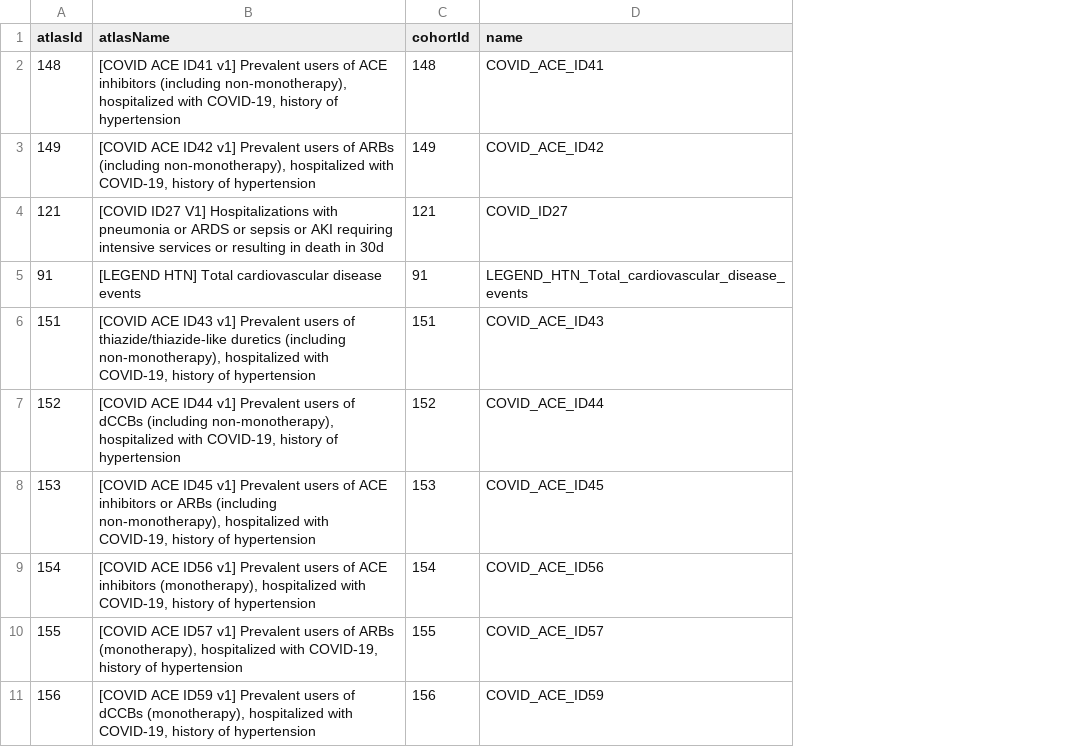
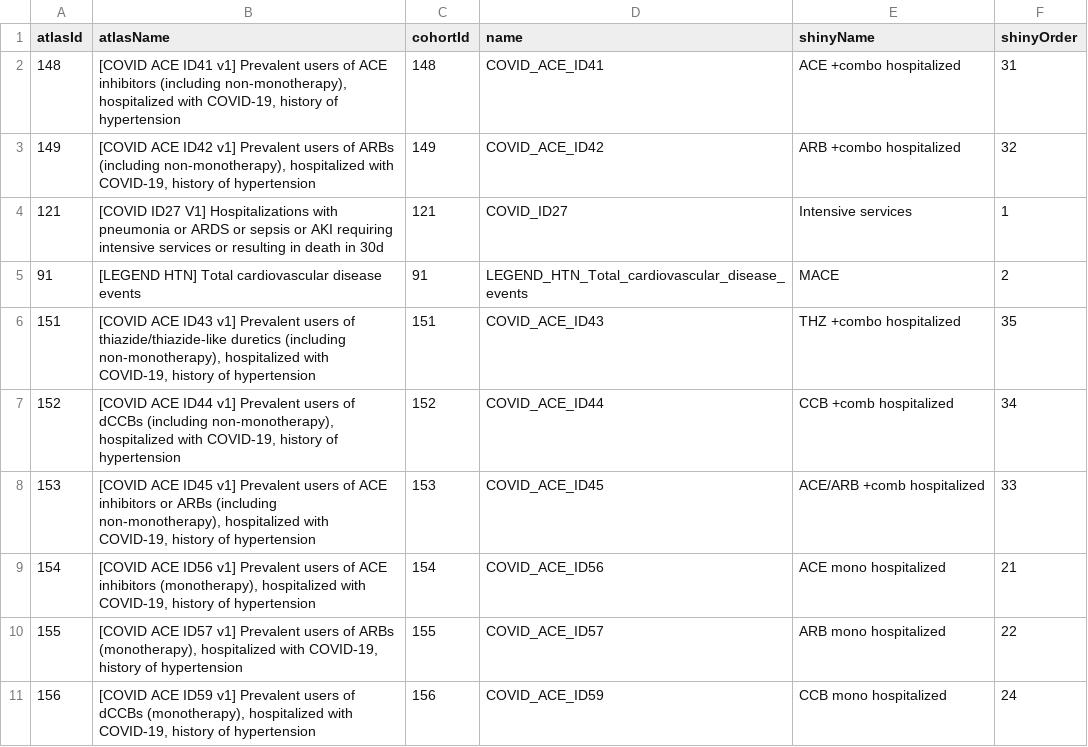
Before and after one commit to ohdsi-studies/Covid19Icarius, a CSV file: Covid19ComplicationsRasInhibitors/inst/settings/CohortsToCreate.csv, drawn as a sheet; only a part is shown; the diff names each change by its address in the sheet, - before the commit and + after, or states it on an @@ line.

Commit message:
add pretty labels to shiny app

```diff
--- a/Covid19ComplicationsRasInhibitors/inst/settings/CohortsToCreate.csv
+++ b/Covid19ComplicationsRasInhibitors/inst/settings/CohortsToCreate.csv
+column E (shinyName), rows 2-11: ACE +combo hospitalized | ARB +combo hospitalized | Intensive services | MACE | THZ +combo hospitalized | CCB +comb hospitalized | ACE/ARB +comb hospitalized | ACE mono hospitalized | ARB mono hospitalized | CCB mono hospitalized
+column F (shinyOrder), rows 2-11: 31 | 32 | 1 | 2 | 35 | 34 | 33 | 21 | 22 | 24
```
Also changed, not shown: 2 other files.
